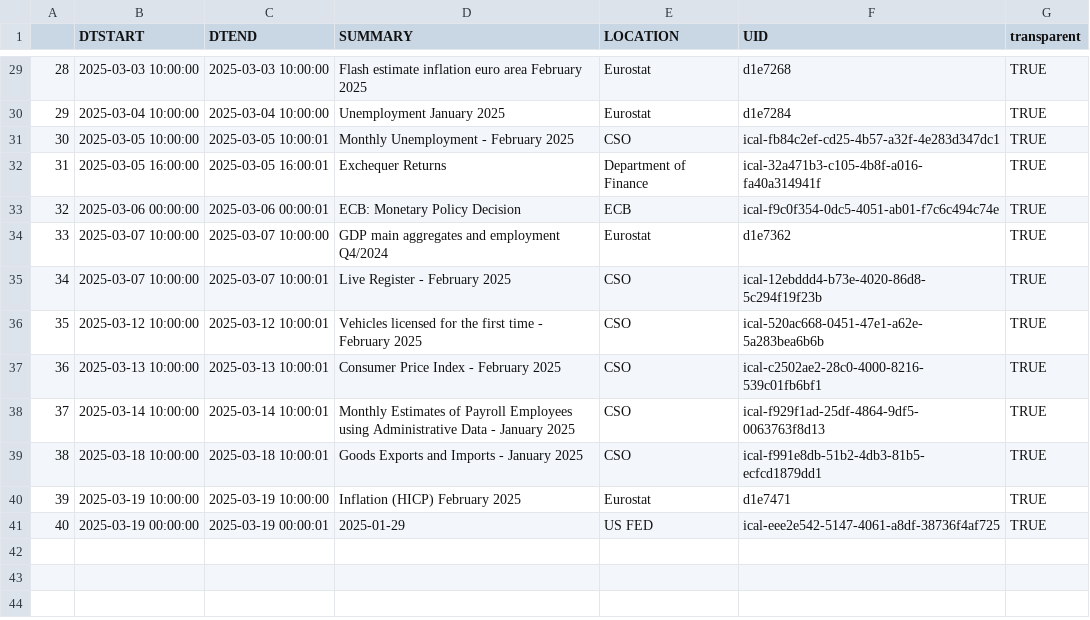
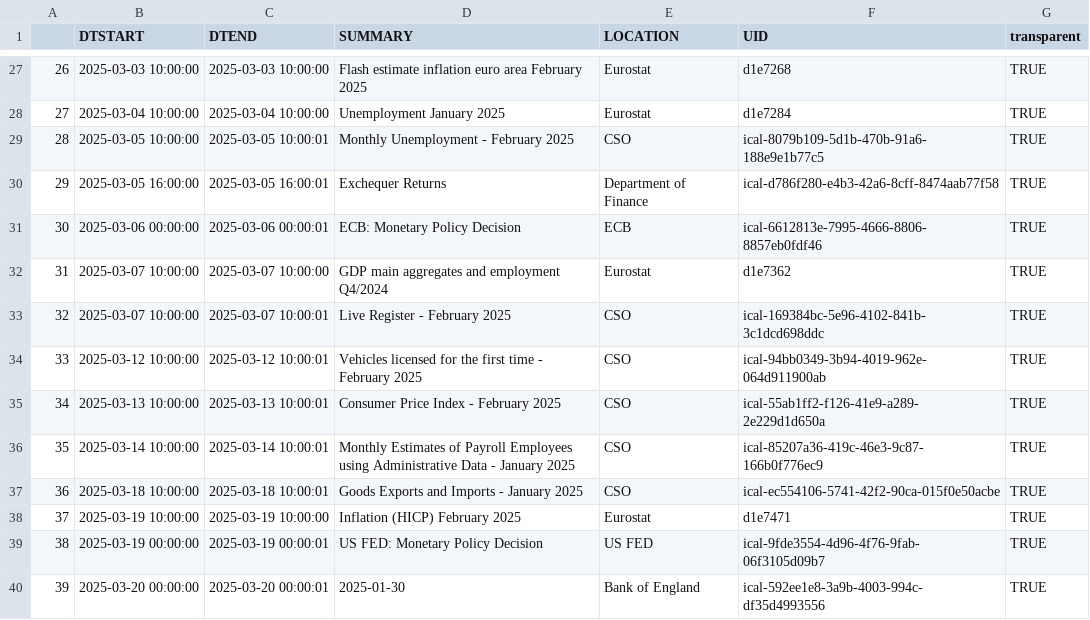
Before and after one commit to mflanagan201/gcal_auto, a CSV file: ECON_CAL.CSV, drawn as a sheet; only a part is shown, gaps mark what is left out; addresses are those after the commit; the diff covers the shown part only; the diff names each change by its address in the sheet, - before the commit and + after, or states it on an @@ line.

```diff
--- a/ECON_CAL.CSV
+++ b/ECON_CAL.CSV
@@ column A renumbered between rows 2 and 39 @@
-F29 (UID): ical-fb84c2ef-cd25-4b57-a32f-4e283d347dc1
+F29 (UID): ical-8079b109-5d1b-470b-91a6-188e9e1b77c5
-F30 (UID): ical-32a471b3-c105-4b8f-a016-fa40a314941f
+F30 (UID): ical-d786f280-e4b3-42a6-8cff-8474aab77f58
-F31 (UID): ical-f9c0f354-0dc5-4051-ab01-f7c6c494c74e
+F31 (UID): ical-6612813e-7995-4666-8806-8857eb0fdf46
-F33 (UID): ical-12ebddd4-b73e-4020-86d8-5c294f19f23b
+F33 (UID): ical-169384bc-5e96-4102-841b-3c1dcd698ddc
-F34 (UID): ical-520ac668-0451-47e1-a62e-5a283bea6b6b
+F34 (UID): ical-94bb0349-3b94-4019-962e-064d911900ab
-F35 (UID): ical-c2502ae2-28c0-4000-8216-539c01fb6bf1
+F35 (UID): ical-55ab1ff2-f126-41e9-a289-2e229d1d650a
-F36 (UID): ical-f929f1ad-25df-4864-9df5-0063763f8d13
+F36 (UID): ical-85207a36-419c-46e3-9c87-166b0f776ec9
-F37 (UID): ical-f991e8db-51b2-4db3-81b5-ecfcd1879dd1
+F37 (UID): ical-ec554106-5741-42f2-90ca-015f0e50acbe
-D39 (SUMMARY): 2025-01-29
+D39 (SUMMARY): US FED: Monetary Policy Decision
-F39 (UID): ical-eee2e542-5147-4061-a8df-38736f4af725
+F39 (UID): ical-9fde3554-4d96-4f76-9fab-06f3105d09b7
+row 40: 39 | 2025-03-20 00:00:00 | 2025-03-20 00:00:01 | 2025-01-30 | Bank of England | ical-592ee1e8-3a9b-4003-994c-df35d4993556 | TRUE
```
Also changed, not shown: 2 removed rows and 20 edited cells elsewhere in this file.
